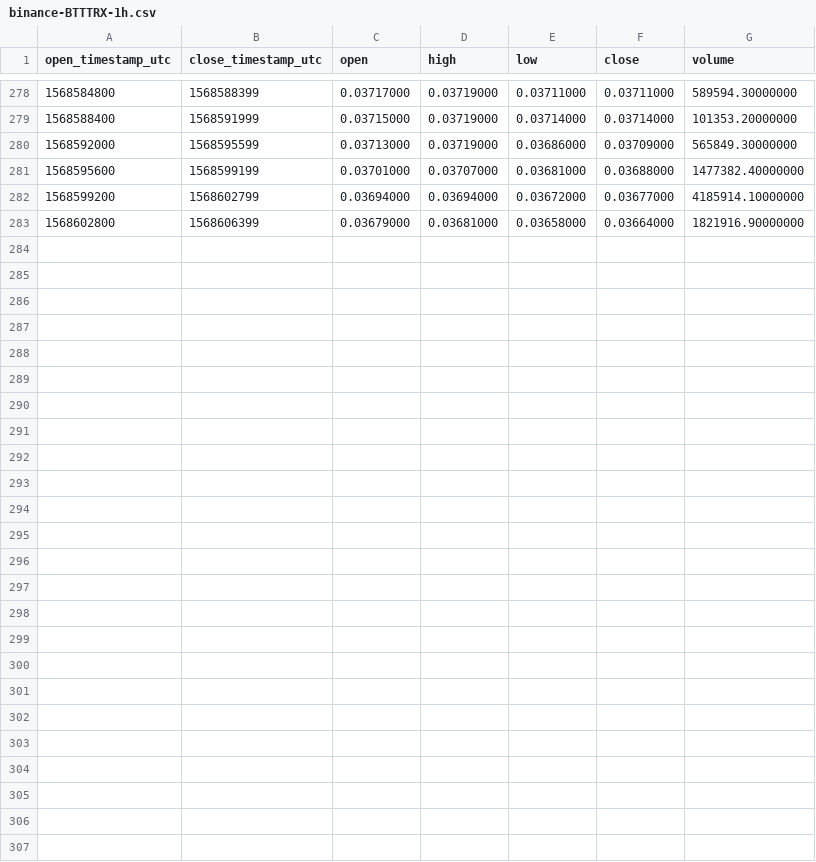
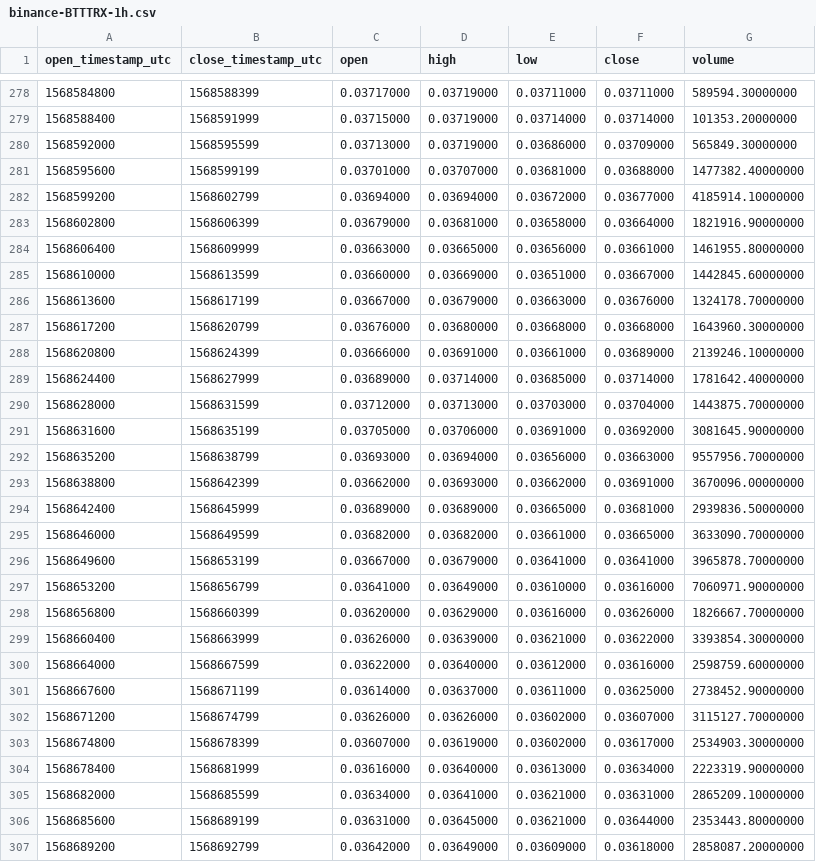
Before and after one commit to cryptobigbro/binance-BTTTRX, a CSV file: binance-BTTTRX-1h.csv, drawn as a sheet; only a part is shown, gaps mark what is left out; the diff names each change by its address in the sheet, - before the commit and + after, or states it on an @@ line.

Commit message:
Update OHLCV data.

```diff
--- a/binance-BTTTRX-1h.csv
+++ b/binance-BTTTRX-1h.csv
+row 284: 1568606400 | 1568609999 | 0.03663000 | 0.03665000 | 0.03656000 | 0.03661000 | 1461955.80000000
+row 285: 1568610000 | 1568613599 | 0.03660000 | 0.03669000 | 0.03651000 | 0.03667000 | 1442845.60000000
+row 286: 1568613600 | 1568617199 | 0.03667000 | 0.03679000 | 0.03663000 | 0.03676000 | 1324178.70000000
+row 287: 1568617200 | 1568620799 | 0.03676000 | 0.03680000 | 0.03668000 | 0.03668000 | 1643960.30000000
+row 288: 1568620800 | 1568624399 | 0.03666000 | 0.03691000 | 0.03661000 | 0.03689000 | 2139246.10000000
+row 289: 1568624400 | 1568627999 | 0.03689000 | 0.03714000 | 0.03685000 | 0.03714000 | 1781642.40000000
+row 290: 1568628000 | 1568631599 | 0.03712000 | 0.03713000 | 0.03703000 | 0.03704000 | 1443875.70000000
+row 291: 1568631600 | 1568635199 | 0.03705000 | 0.03706000 | 0.03691000 | 0.03692000 | 3081645.90000000
+row 292: 1568635200 | 1568638799 | 0.03693000 | 0.03694000 | 0.03656000 | 0.03663000 | 9557956.70000000
+row 293: 1568638800 | 1568642399 | 0.03662000 | 0.03693000 | 0.03662000 | 0.03691000 | 3670096.00000000
+row 294: 1568642400 | 1568645999 | 0.03689000 | 0.03689000 | 0.03665000 | 0.03681000 | 2939836.50000000
+row 295: 1568646000 | 1568649599 | 0.03682000 | 0.03682000 | 0.03661000 | 0.03665000 | 3633090.70000000
+row 296: 1568649600 | 1568653199 | 0.03667000 | 0.03679000 | 0.03641000 | 0.03641000 | 3965878.70000000
+row 297: 1568653200 | 1568656799 | 0.03641000 | 0.03649000 | 0.03610000 | 0.03616000 | 7060971.90000000
+row 298: 1568656800 | 1568660399 | 0.03620000 | 0.03629000 | 0.03616000 | 0.03626000 | 1826667.70000000
+row 299: 1568660400 | 1568663999 | 0.03626000 | 0.03639000 | 0.03621000 | 0.03622000 | 3393854.30000000
+row 300: 1568664000 | 1568667599 | 0.03622000 | 0.03640000 | 0.03612000 | 0.03616000 | 2598759.60000000
+row 301: 1568667600 | 1568671199 | 0.03614000 | 0.03637000 | 0.03611000 | 0.03625000 | 2738452.90000000
+row 302: 1568671200 | 1568674799 | 0.03626000 | 0.03626000 | 0.03602000 | 0.03607000 | 3115127.70000000
+row 303: 1568674800 | 1568678399 | 0.03607000 | 0.03619000 | 0.03602000 | 0.03617000 | 2534903.30000000
+row 304: 1568678400 | 1568681999 | 0.03616000 | 0.03640000 | 0.03613000 | 0.03634000 | 2223319.90000000
+row 305: 1568682000 | 1568685599 | 0.03634000 | 0.03641000 | 0.03621000 | 0.03631000 | 2865209.10000000
+row 306: 1568685600 | 1568689199 | 0.03631000 | 0.03645000 | 0.03621000 | 0.03644000 | 2353443.80000000
+row 307: 1568689200 | 1568692799 | 0.03642000 | 0.03649000 | 0.03609000 | 0.03618000 | 2858087.20000000
```
Also changed, not shown: binance-BTTTRX-1d.csv, 1 other file.
